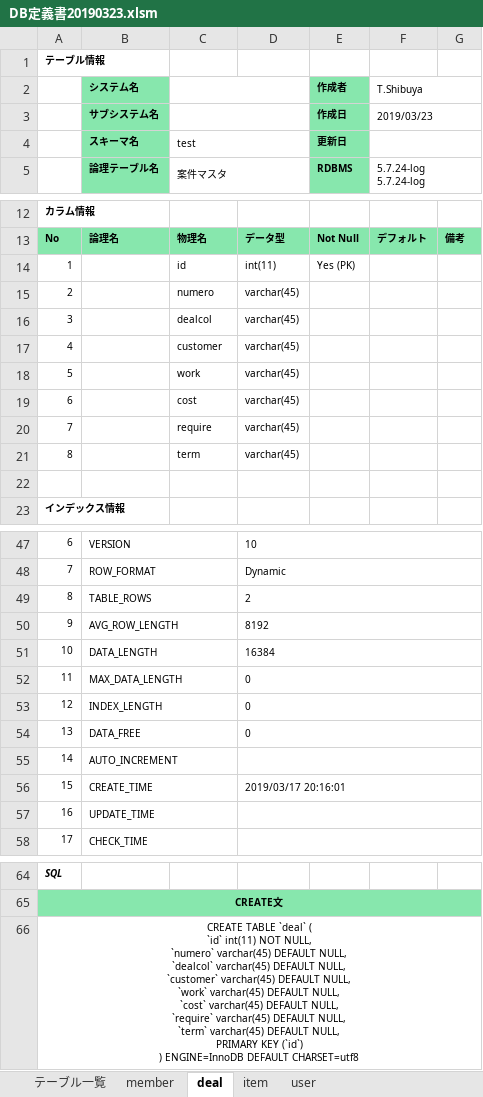
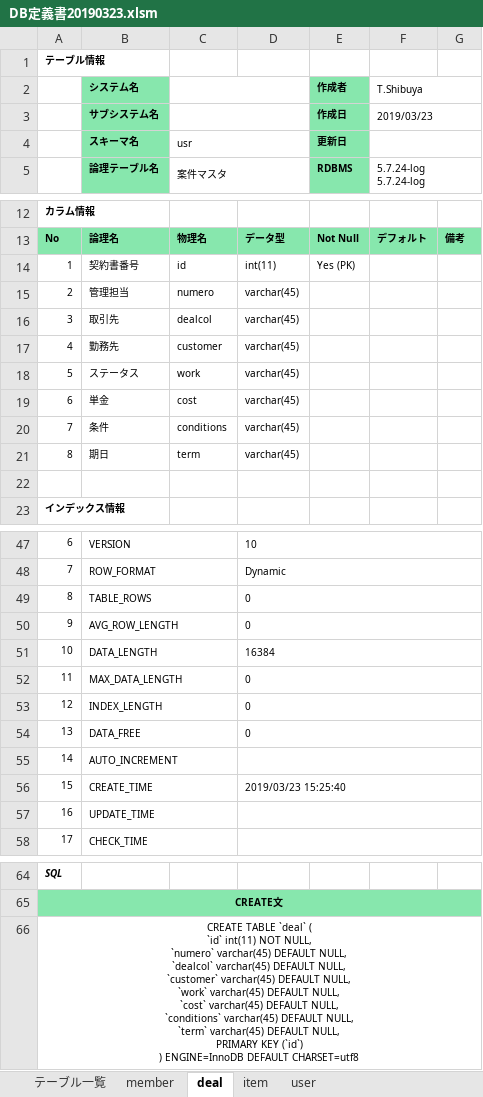
Before and after one commit to mkrobo/test, an Excel workbook: SQL/DB定義書20190323.xlsm, sheet deal, drawn as a sheet; only a part is shown, gaps mark what is left out; values as stored, in another font and other column widths than the file's, no borders; ↵ is a line break in a cell; the diff names each change by its address in the sheet, - before the commit and + after, or states it on an @@ line.

Commit message:
完成版

```diff
--- a/SQL/DB定義書20190323.xlsm (sheet deal)
+++ b/SQL/DB定義書20190323.xlsm (sheet deal)
-C4: test
+C4: usr
-B14 (システム名): (empty)
+B14 (システム名): 契約書番号
-B15 (システム名): (empty)
+B15 (システム名): 管理担当
-B16 (システム名): (empty)
+B16 (システム名): 取引先
-B17 (システム名): (empty)
+B17 (システム名): 勤務先
-B18 (システム名): (empty)
+B18 (システム名): ステータス
-B19 (システム名): (empty)
+B19 (システム名): 単金
-B20 (システム名): (empty)
+B20 (システム名): 条件
-C20: require
+C20: conditions
-B21 (システム名): (empty)
+B21 (システム名): 期日
-D49: 2
+D49: 0
-D50: 8192
+D50: 0
-D56: 2019/03/17 20:16:01
+D56: 2019/03/23 15:25:40
-A66: …DEFAULT NULL, ↵ `require` varchar(45) DEFAULT…
+A66: …DEFAULT NULL, ↵ `conditions` varchar(45) DEFAULT…
```
Also changed, not shown: sheet テーブル一覧, sheet user, sheet item, sheet member.
